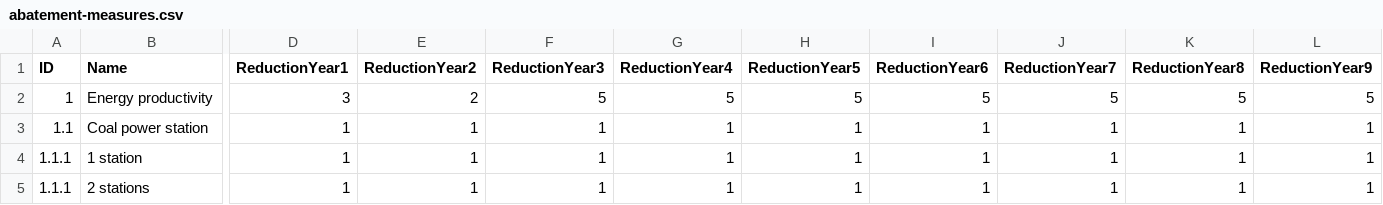
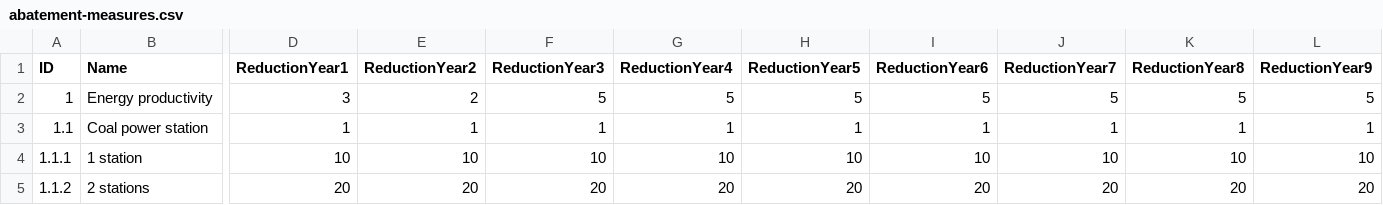
Before and after one commit to sonnenhaft/hong-chart, a CSV file: stubs/abatement-measures.csv, drawn as a sheet; only a part is shown, gaps mark what is left out; the diff covers the shown part only; the diff names each change by its address in the sheet, - before the commit and + after, or states it on an @@ line.

```diff
--- a/stubs/abatement-measures.csv
+++ b/stubs/abatement-measures.csv
-D4 (ReductionYear1): 1
+D4 (ReductionYear1): 10
-E4 (ReductionYear2): 1
+E4 (ReductionYear2): 10
-F4 (ReductionYear3): 1
+F4 (ReductionYear3): 10
-G4 (ReductionYear4): 1
+G4 (ReductionYear4): 10
-H4 (ReductionYear5): 1
+H4 (ReductionYear5): 10
-I4 (ReductionYear6): 1
+I4 (ReductionYear6): 10
-J4 (ReductionYear7): 1
+J4 (ReductionYear7): 10
-K4 (ReductionYear8): 1
+K4 (ReductionYear8): 10
-L4 (ReductionYear9): 1
+L4 (ReductionYear9): 10
-A5 (ID): 1.1.1
+A5 (ID): 1.1.2
-D5 (ReductionYear1): 1
+D5 (ReductionYear1): 20
-E5 (ReductionYear2): 1
+E5 (ReductionYear2): 20
-F5 (ReductionYear3): 1
+F5 (ReductionYear3): 20
-G5 (ReductionYear4): 1
+G5 (ReductionYear4): 20
-H5 (ReductionYear5): 1
+H5 (ReductionYear5): 20
-I5 (ReductionYear6): 1
+I5 (ReductionYear6): 20
-J5 (ReductionYear7): 1
+J5 (ReductionYear7): 20
-K5 (ReductionYear8): 1
+K5 (ReductionYear8): 20
-L5 (ReductionYear9): 1
+L5 (ReductionYear9): 20
```
Also changed, not shown: 28 edited cells elsewhere in this file, stubs/abatement-measures-v1.csv, stubs/targets-and-baseline.csv, 4 other files.
